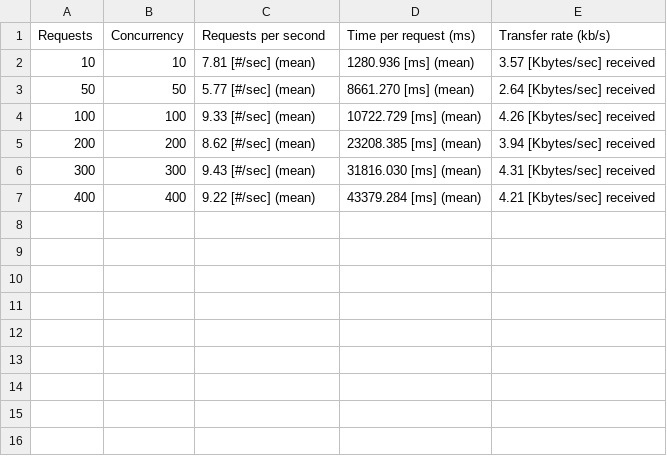
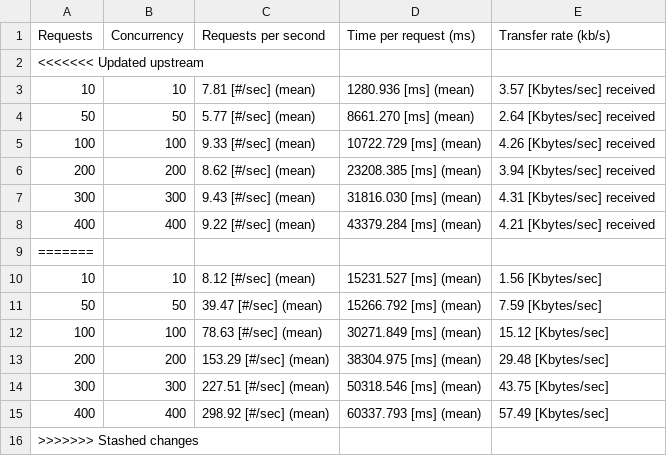
Before and after one commit to dparejaUniandes/DSNube-MISW4204-2024-12, a CSV file: tester/load_test_results_carga_de_video_v2.csv, drawn as a sheet.

```diff
--- a/tester/load_test_results_carga_de_video_v2.csv
+++ b/tester/load_test_results_carga_de_video_v2.csv
@@ -1,2 +1,3 @@
 Requests,Concurrency,Requests per second,Time per request (ms),Transfer rate (kb/s)
+<<<<<<< Updated upstream
 10,10,7.81 [#/sec] (mean),1280.936 [ms] (mean),3.57 [Kbytes/sec] received
@@ -7 +8,9 @@ Requests,Concurrency,Requests per second,Time per request (ms),Transfer rate (kb
 400,400,9.22 [#/sec] (mean),43379.284 [ms] (mean),4.21 [Kbytes/sec] received
+=======
+10,10,8.12 [#/sec] (mean),15231.527 [ms] (mean),1.56 [Kbytes/sec]
+50,50,39.47 [#/sec] (mean),15266.792 [ms] (mean),7.59 [Kbytes/sec]
+100,100,78.63 [#/sec] (mean),30271.849 [ms] (mean),15.12 [Kbytes/sec]
+200,200,153.29 [#/sec] (mean),38304.975 [ms] (mean),29.48 [Kbytes/sec]
+300,300,227.51 [#/sec] (mean),50318.546 [ms] (mean),43.75 [Kbytes/sec]
+400,400,298.92 [#/sec] (mean),60337.793 [ms] (mean),57.49 [Kbytes/sec]
+>>>>>>> Stashed changes
```
Also changed, not shown: tester/load_test_results_carga_de_video_v1.csv, tester/load_test_results_inicio_de_sesion_v1.csv, 4 other files.
